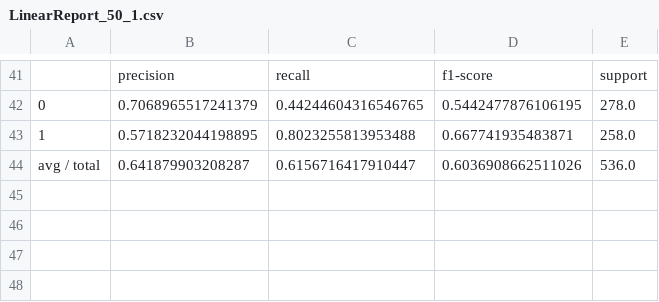
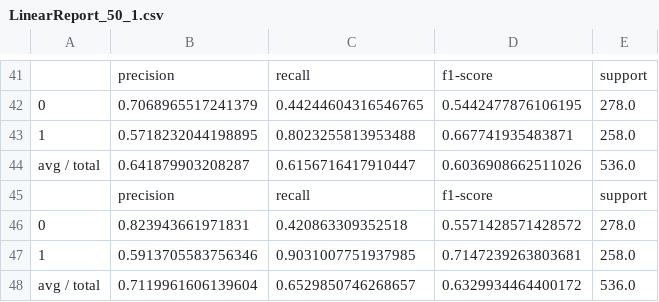
Before and after one commit to muhamadrefo/ImageClassificationColab, a CSV file: CSV files/LinearReport_50_1.csv, drawn as a sheet; only a part is shown, gaps mark what is left out; the diff names each change by its address in the sheet, - before the commit and + after, or states it on an @@ line.

```diff
--- a/CSV files/LinearReport_50_1.csv
+++ b/CSV files/LinearReport_50_1.csv
+row 45:  | precision | recall | f1-score | support
+row 46: 0 | 0.823943661971831 | 0.420863309352518 | 0.5571428571428572 | 278.0
+row 47: 1 | 0.5913705583756346 | 0.9031007751937985 | 0.7147239263803681 | 258.0
+row 48: avg / total | 0.7119961606139604 | 0.6529850746268657 | 0.6329934464400172 | 536.0
```
Also changed, not shown: CSV files/LinearReport_50_3.csv, CSV files/PolyReport_50_3.csv.
